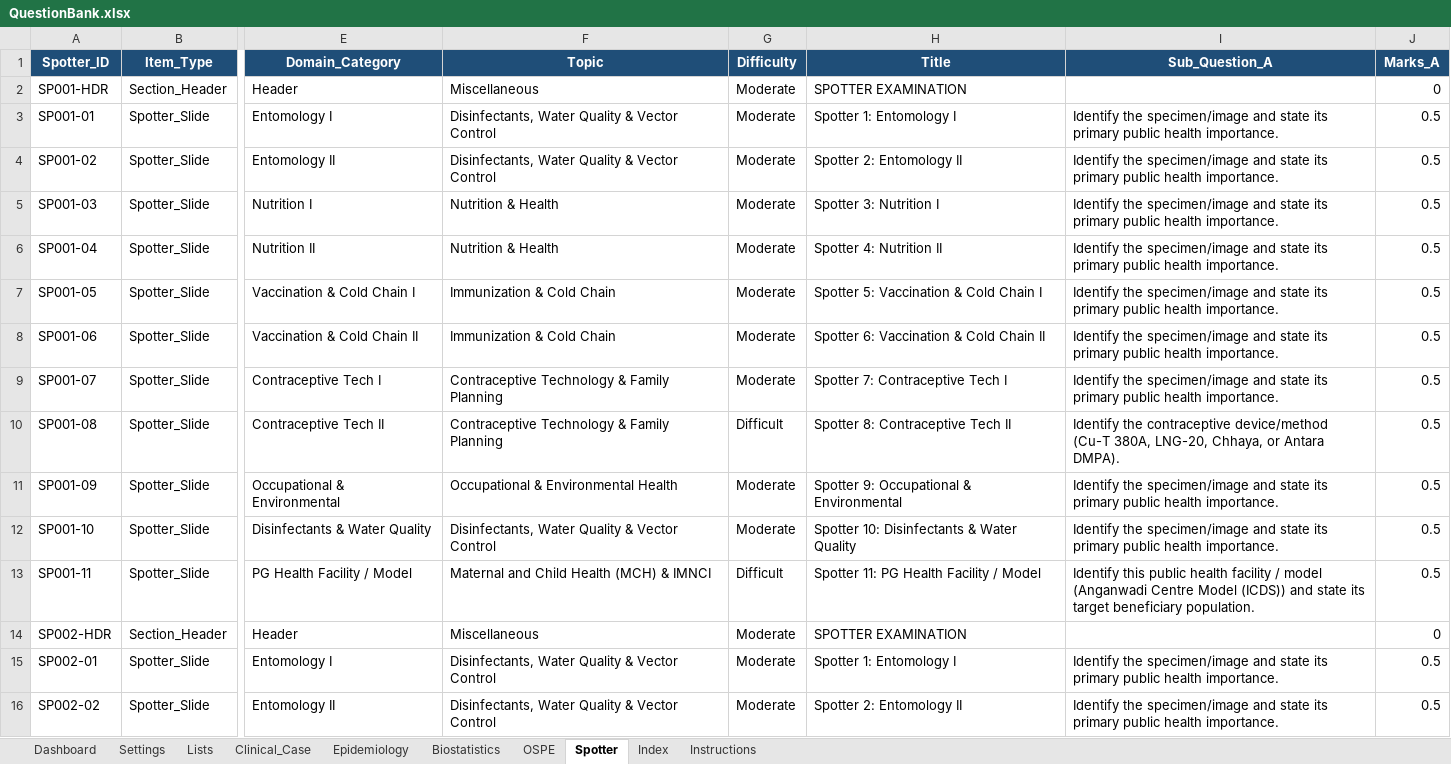
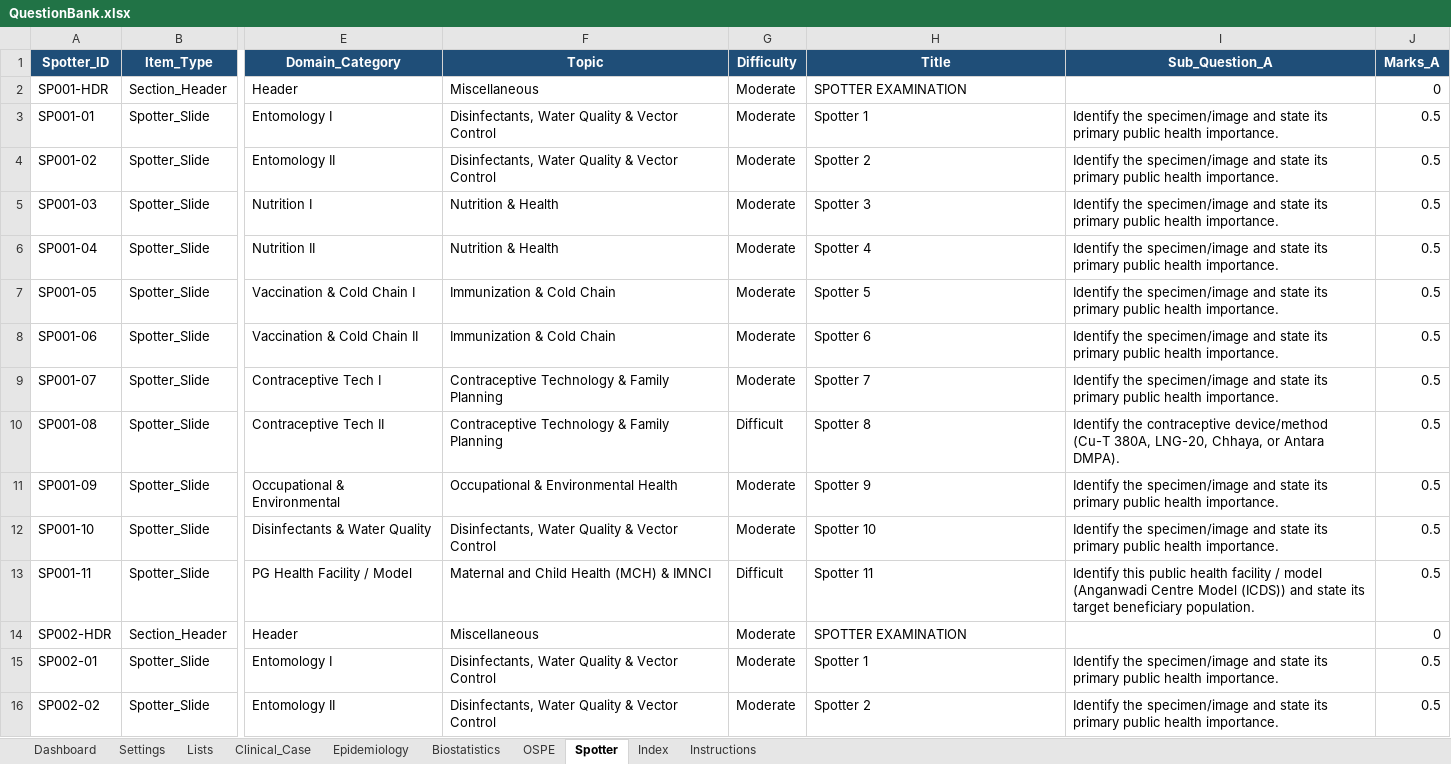
Before and after one commit to SpaRroW410/practical_exam, an Excel workbook: QuestionBank.xlsx, sheet Spotter, drawn as a sheet; only a part is shown, gaps mark what is left out; values as stored, in another font and other column widths than the file's, no borders; the diff covers the shown part only; the diff names each change by its address in the sheet, - before the commit and + after, or states it on an @@ line.

```diff
--- a/QuestionBank.xlsx (sheet Spotter)
+++ b/QuestionBank.xlsx (sheet Spotter)
-H3 (Title): Spotter 1: Entomology I
+H3 (Title): Spotter 1
-H4 (Title): Spotter 2: Entomology II
+H4 (Title): Spotter 2
-H5 (Title): Spotter 3: Nutrition I
+H5 (Title): Spotter 3
-H6 (Title): Spotter 4: Nutrition II
+H6 (Title): Spotter 4
-H7 (Title): Spotter 5: Vaccination & Cold Chain I
+H7 (Title): Spotter 5
-H8 (Title): Spotter 6: Vaccination & Cold Chain II
+H8 (Title): Spotter 6
-H9 (Title): Spotter 7: Contraceptive Tech I
+H9 (Title): Spotter 7
-H10 (Title): Spotter 8: Contraceptive Tech II
+H10 (Title): Spotter 8
-H11 (Title): Spotter 9: Occupational & Environmental
+H11 (Title): Spotter 9
-H12 (Title): Spotter 10: Disinfectants & Water Quality
+H12 (Title): Spotter 10
-H13 (Title): Spotter 11: PG Health Facility / Model
+H13 (Title): Spotter 11
-H15 (Title): Spotter 1: Entomology I
+H15 (Title): Spotter 1
-H16 (Title): Spotter 2: Entomology II
+H16 (Title): Spotter 2
```
Also changed, not shown: 207 edited cells elsewhere in this sheet, sheet Index, sheet OSPE, sheet Biostatistics, sheet Clinical_Case, sheet Epidemiology, 2 other files.
